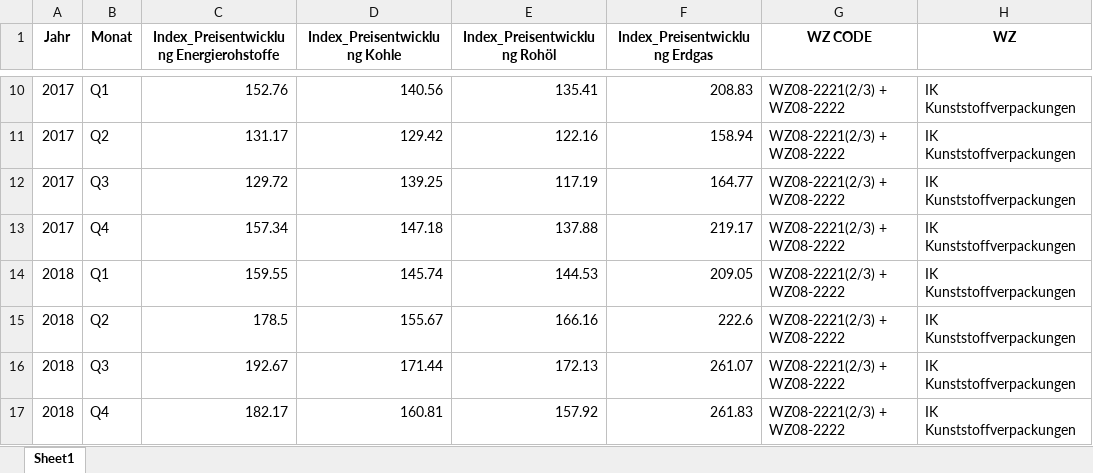
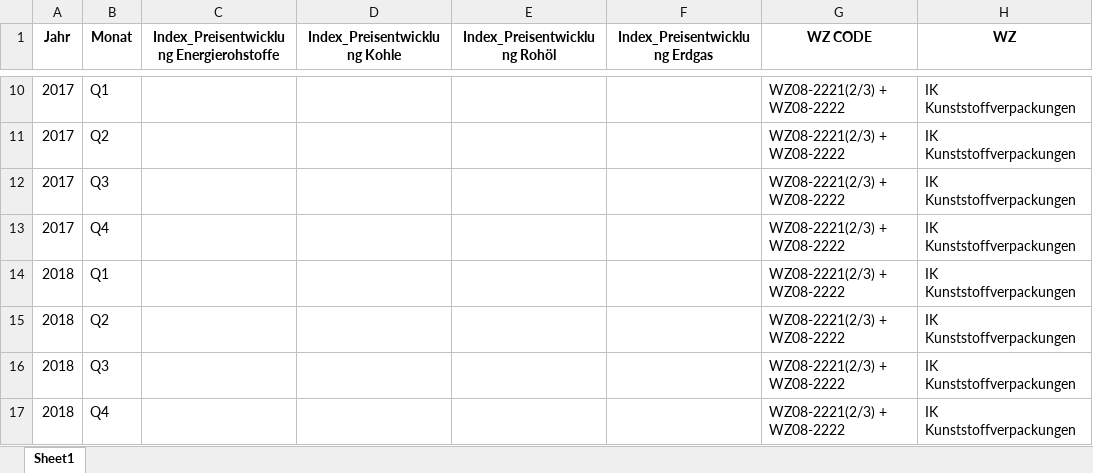
Before and after one commit to IK-Coding2025/ik-dashboard, an Excel workbook: data/IK_Konj+Destatis_HWWI.xlsx, sheet Sheet1, drawn as a sheet; only a part is shown, gaps mark what is left out; values as stored, in another font and other column widths than the file's, no borders; the diff covers the shown part only; the diff names each change by its address in the sheet, - before the commit and + after, or states it on an @@ line.

```diff
--- a/data/IK_Konj+Destatis_HWWI.xlsx (sheet Sheet1)
+++ b/data/IK_Konj+Destatis_HWWI.xlsx (sheet Sheet1)
-C10: 152.76
+C10: (empty)
-D10 (Index_Preisentwicklung Kohle): 140.56
+D10 (Index_Preisentwicklung Kohle): (empty)
-E10 (Index_Preisentwicklung Rohöl): 135.41
+E10 (Index_Preisentwicklung Rohöl): (empty)
-F10 (Index_Preisentwicklung Erdgas): 208.83
+F10 (Index_Preisentwicklung Erdgas): (empty)
-C11: 131.17
+C11: (empty)
-D11 (Index_Preisentwicklung Kohle): 129.42
+D11 (Index_Preisentwicklung Kohle): (empty)
-E11 (Index_Preisentwicklung Rohöl): 122.16
+E11 (Index_Preisentwicklung Rohöl): (empty)
-F11 (Index_Preisentwicklung Erdgas): 158.94
+F11 (Index_Preisentwicklung Erdgas): (empty)
-C12: 129.72
+C12: (empty)
-D12 (Index_Preisentwicklung Kohle): 139.25
+D12 (Index_Preisentwicklung Kohle): (empty)
-E12 (Index_Preisentwicklung Rohöl): 117.19
+E12 (Index_Preisentwicklung Rohöl): (empty)
-F12 (Index_Preisentwicklung Erdgas): 164.77
+F12 (Index_Preisentwicklung Erdgas): (empty)
-C13: 157.34
+C13: (empty)
-D13 (Index_Preisentwicklung Kohle): 147.18
+D13 (Index_Preisentwicklung Kohle): (empty)
-E13 (Index_Preisentwicklung Rohöl): 137.88
+E13 (Index_Preisentwicklung Rohöl): (empty)
-F13 (Index_Preisentwicklung Erdgas): 219.17
+F13 (Index_Preisentwicklung Erdgas): (empty)
-C14: 159.55
+C14: (empty)
-D14 (Index_Preisentwicklung Kohle): 145.74
+D14 (Index_Preisentwicklung Kohle): (empty)
-E14 (Index_Preisentwicklung Rohöl): 144.53
+E14 (Index_Preisentwicklung Rohöl): (empty)
-F14 (Index_Preisentwicklung Erdgas): 209.05
+F14 (Index_Preisentwicklung Erdgas): (empty)
-C15: 178.5
+C15: (empty)
-D15 (Index_Preisentwicklung Kohle): 155.67
+D15 (Index_Preisentwicklung Kohle): (empty)
-E15 (Index_Preisentwicklung Rohöl): 166.16
+E15 (Index_Preisentwicklung Rohöl): (empty)
-F15 (Index_Preisentwicklung Erdgas): 222.6
+F15 (Index_Preisentwicklung Erdgas): (empty)
-C16: 192.67
+C16: (empty)
-D16 (Index_Preisentwicklung Kohle): 171.44
+D16 (Index_Preisentwicklung Kohle): (empty)
-E16 (Index_Preisentwicklung Rohöl): 172.13
+E16 (Index_Preisentwicklung Rohöl): (empty)
-F16 (Index_Preisentwicklung Erdgas): 261.07
+F16 (Index_Preisentwicklung Erdgas): (empty)
-C17: 182.17
+C17: (empty)
-D17 (Index_Preisentwicklung Kohle): 160.81
+D17 (Index_Preisentwicklung Kohle): (empty)
-E17 (Index_Preisentwicklung Rohöl): 157.92
+E17 (Index_Preisentwicklung Rohöl): (empty)
-F17 (Index_Preisentwicklung Erdgas): 261.83
+F17 (Index_Preisentwicklung Erdgas): (empty)
```
Also changed, not shown: 151 edited cells elsewhere in this sheet.
